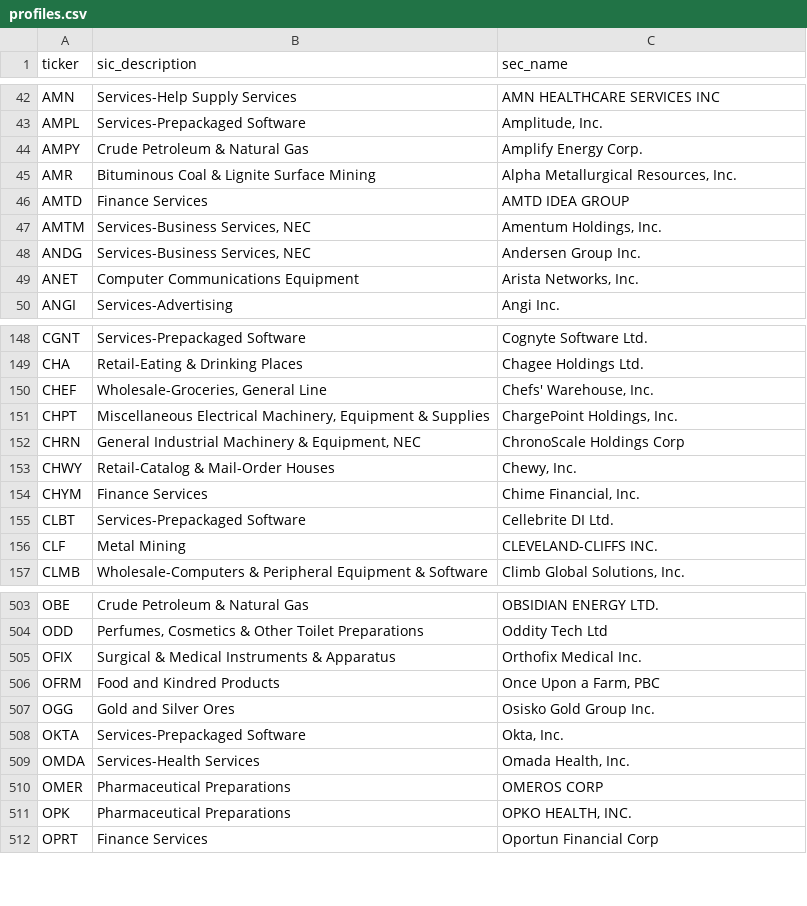
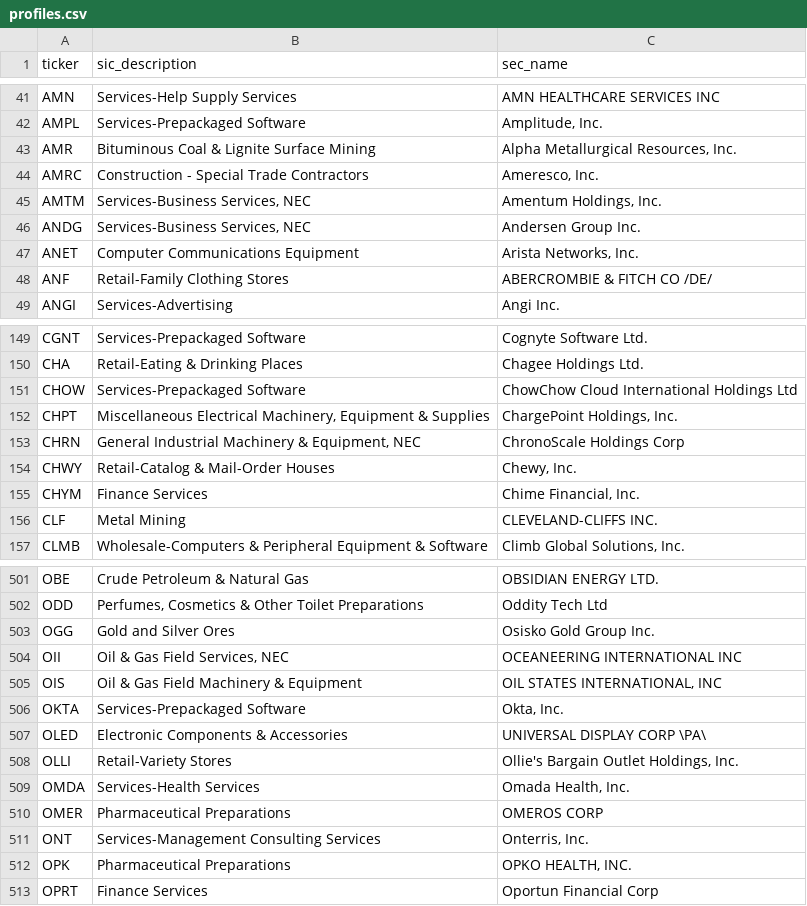
Before and after one commit to tyim87/htf-feed, a CSV file: data/profiles.csv, drawn as a sheet; only a part is shown, gaps mark what is left out; removed rows and columns are numbered as before the commit, all else as after; the diff covers the shown part only; the diff names each change by its address in the sheet, - before the commit and + after, or states it on an @@ line.

```diff
--- a/data/profiles.csv
+++ b/data/profiles.csv
-row 44: AMPY | Crude Petroleum & Natural Gas | Amplify Energy Corp.
-row 46: AMTD | Finance Services | AMTD IDEA GROUP
+row 44: AMRC | Construction - Special Trade Contractors | Ameresco, Inc.
+row 48: ANF | Retail-Family Clothing Stores | ABERCROMBIE & FITCH CO /DE/
-row 150: CHEF | Wholesale-Groceries, General Line | Chefs' Warehouse, Inc.
+row 151: CHOW | Services-Prepackaged Software | ChowChow Cloud International Holdings Ltd
-row 155: CLBT | Services-Prepackaged Software | Cellebrite DI Ltd.
-row 505: OFIX | Surgical & Medical Instruments & Apparatus | Orthofix Medical Inc.
-row 506: OFRM | Food and Kindred Products | Once Upon a Farm, PBC
+row 504: OII | Oil & Gas Field Services, NEC | OCEANEERING INTERNATIONAL INC
+row 505: OIS | Oil & Gas Field Machinery & Equipment | OIL STATES INTERNATIONAL, INC
+row 507: OLED | Electronic Components & Accessories | UNIVERSAL DISPLAY CORP \PA\
+row 508: OLLI | Retail-Variety Stores | Ollie's Bargain Outlet Holdings, Inc.
+row 511: ONT | Services-Management Consulting Services | Onterris, Inc.
```
Also changed, not shown: 19 added rows, 21 removed rows and 2 edited cells elsewhere in this file, data/universe.csv, 4 other files.
